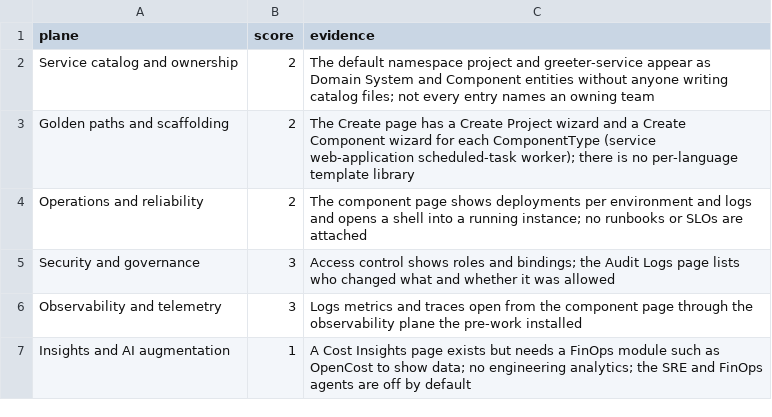
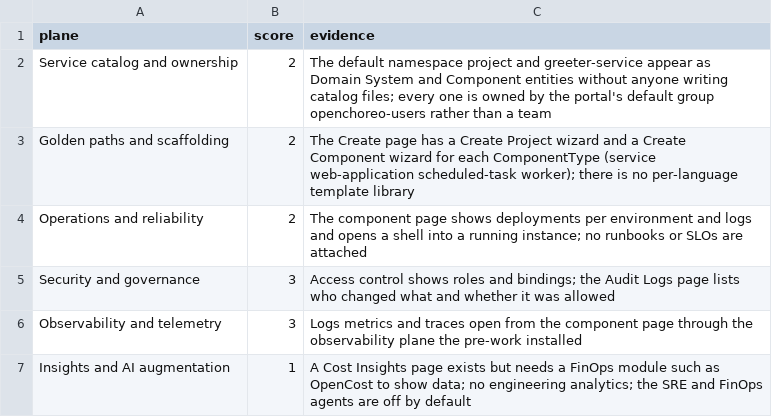
Before and after one commit to achankra/oc-210, a CSV file: lab1-portal-scorecard/sample-scorecard.csv, drawn as a sheet.

Commit message:
Give generated catalog entities a real team owner
- onboard.sh creates the team's group in ThunderID (scripts/create-group.sh);
  the group syncs into the catalog
- set-owner.sh annotates a wizard-created project with
  backstage.io/owner=group:default/TEAM; components inherit it
- templates/project.yaml sets the owner annotation on the API path
- Lab 2 adds "Give the project an owner"; Lab 3 adds "Give alpha-shop its
  owner"; Labs 4-5 and the capstone set and check owners
- READMEs, the cheat sheet and the Lab 1 sample note the openchoreo-users default
- check-repo.sh covers the new scripts

```diff
--- a/lab1-portal-scorecard/sample-scorecard.csv
+++ b/lab1-portal-scorecard/sample-scorecard.csv
@@ -1,3 +1,3 @@
 plane,score,evidence
-Service catalog and ownership,2,The default namespace project and greeter-service appear as Domain System and Component entities without anyone writing catalog files; not every entry names an owning team
+Service catalog and ownership,2,The default namespace project and greeter-service appear as Domain System and Component entities without anyone writing catalog files; every one is owned by the portal's default group openchoreo-users rather than a team
 Golden paths and scaffolding,2,The Create page has a Create Project wizard and a Create Component wizard for each ComponentType (service web-application scheduled-task worker); there is no per-language template library
```
Also changed, not shown: 22 other files.
